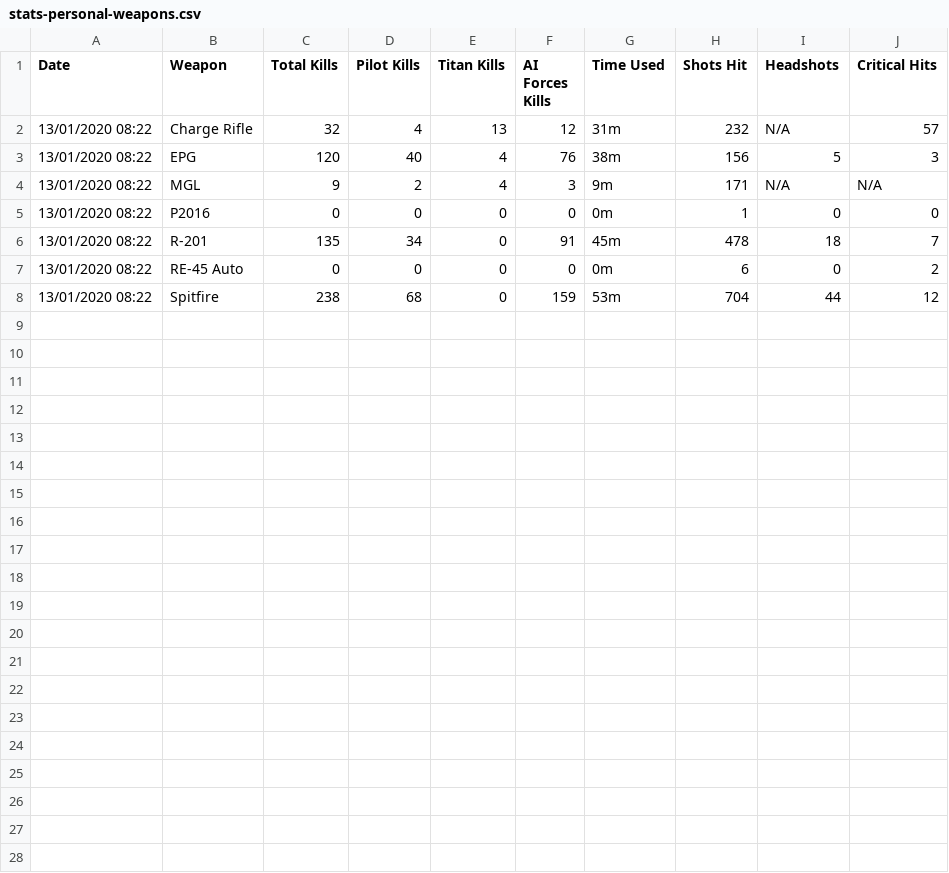
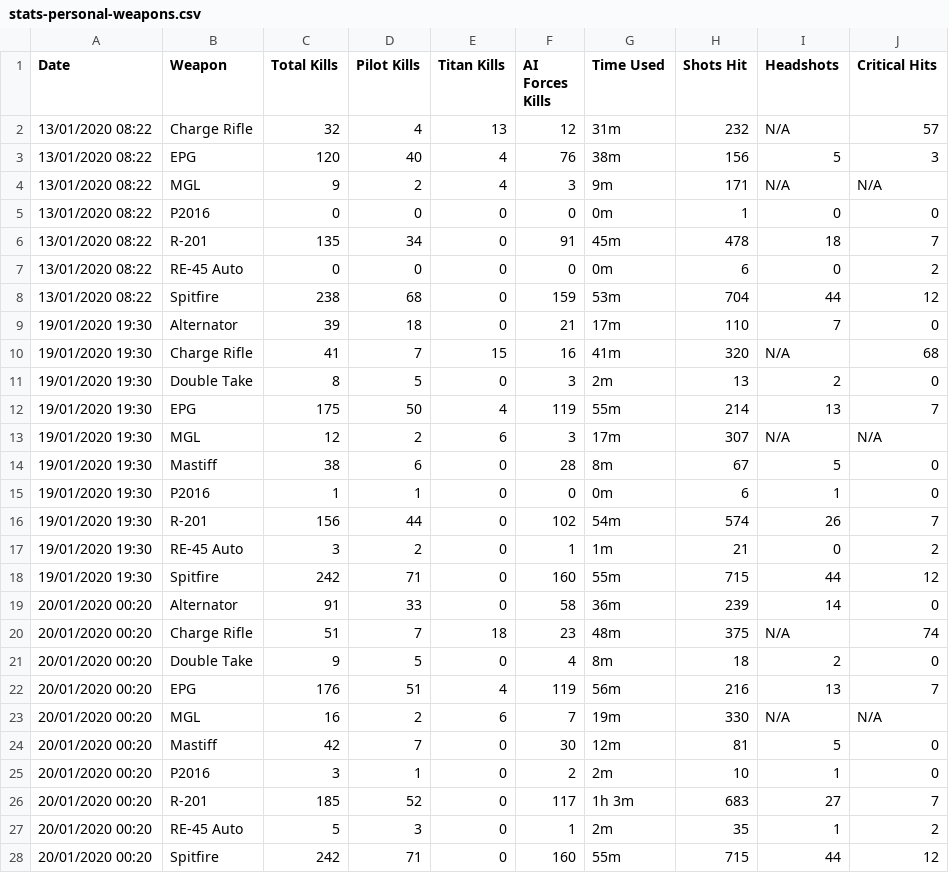
Before and after one commit to cncplyr/datasets-games, a CSV file: ps4/titanfall-2/stats-personal-weapons.csv, drawn as a sheet.

Commit message:
Update Titanfall 2 Personal Stats

```diff
--- a/ps4/titanfall-2/stats-personal-weapons.csv
+++ b/ps4/titanfall-2/stats-personal-weapons.csv
@@ -8 +8,21 @@ Date,Weapon,Total Kills,Pilot Kills,Titan Kills,AI Forces Kills,Time Used,Shots
 13/01/2020 08:22,Spitfire,238,68,0,159,53m,704,44,12
+19/01/2020 19:30,Alternator,39,18,0,21,17m,110,7,0
+19/01/2020 19:30,Charge Rifle,41,7,15,16,41m,320,N/A,68
+19/01/2020 19:30,Double Take,8,5,0,3,2m,13,2,0
+19/01/2020 19:30,EPG,175,50,4,119,55m,214,13,7
+19/01/2020 19:30,MGL,12,2,6,3,17m,307,N/A,N/A
+19/01/2020 19:30,Mastiff,38,6,0,28,8m,67,5,0
+19/01/2020 19:30,P2016,1,1,0,0,0m,6,1,0
+19/01/2020 19:30,R-201,156,44,0,102,54m,574,26,7
+19/01/2020 19:30,RE-45 Auto,3,2,0,1,1m,21,0,2
+19/01/2020 19:30,Spitfire,242,71,0,160,55m,715,44,12
+20/01/2020 00:20,Alternator,91,33,0,58,36m,239,14,0
+20/01/2020 00:20,Charge Rifle,51,7,18,23,48m,375,N/A,74
+20/01/2020 00:20,Double Take,9,5,0,4,8m,18,2,0
+20/01/2020 00:20,EPG,176,51,4,119,56m,216,13,7
+20/01/2020 00:20,MGL,16,2,6,7,19m,330,N/A,N/A
+20/01/2020 00:20,Mastiff,42,7,0,30,12m,81,5,0
+20/01/2020 00:20,P2016,3,1,0,2,2m,10,1,0
+20/01/2020 00:20,R-201,185,52,0,117,1h 3m,683,27,7
+20/01/2020 00:20,RE-45 Auto,5,3,0,1,2m,35,1,2
+20/01/2020 00:20,Spitfire,242,71,0,160,55m,715,44,12
```
Also changed, not shown: ps4/titanfall-2/stats-personal-time.csv, ps4/titanfall-2/stats-personal-titans.csv, 1 other file.
